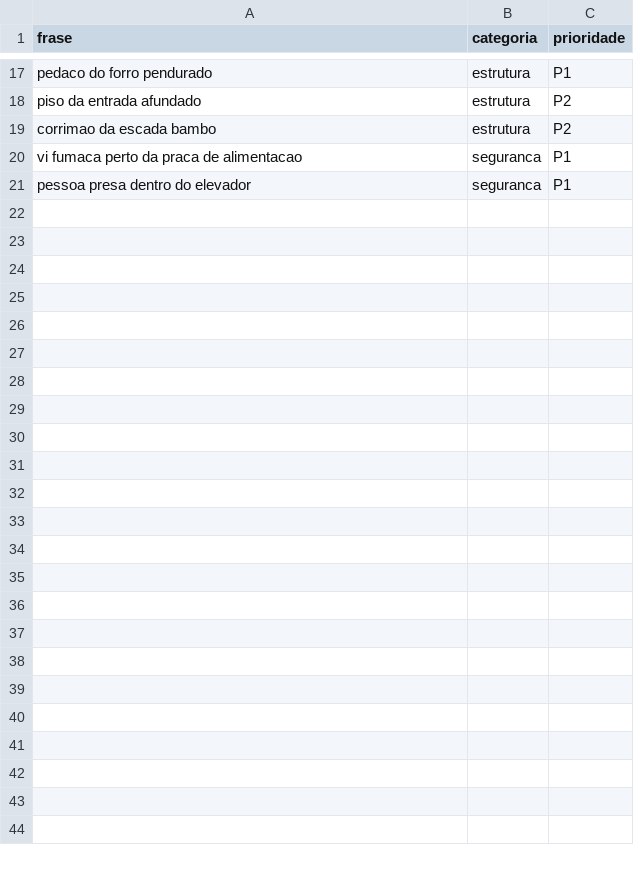
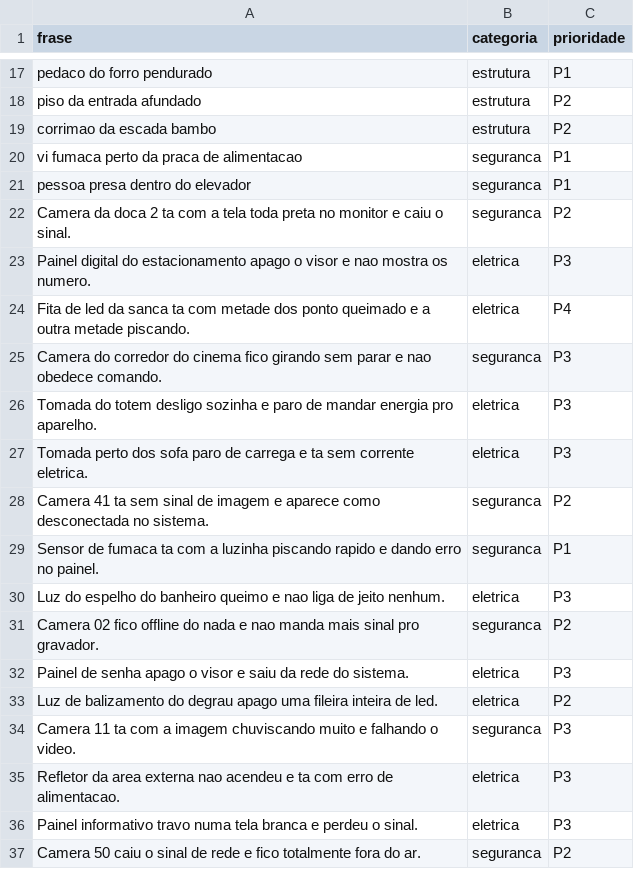
Before and after one commit to Hackarun-Dragonair/dragonair-shopping, a CSV file: data/teste_cego.csv, drawn as a sheet; only a part is shown, gaps mark what is left out.

```diff
--- a/data/teste_cego.csv
+++ b/data/teste_cego.csv
@@ -21 +21,17 @@ vi fumaca perto da praca de alimentacao,seguranca,P1
 pessoa presa dentro do elevador,seguranca,P1
+Camera da doca 2 ta com a tela toda preta no monitor e caiu o sinal.,seguranca,P2
+Painel digital do estacionamento apago o visor e nao mostra os numero.,eletrica,P3
+Fita de led da sanca ta com metade dos ponto queimado e a outra metade piscando.,eletrica,P4
+Camera do corredor do cinema fico girando sem parar e nao obedece comando.,seguranca,P3
+Tomada do totem desligo sozinha e paro de mandar energia pro aparelho.,eletrica,P3
+Tomada perto dos sofa paro de carrega e ta sem corrente eletrica.,eletrica,P3
+Camera 41 ta sem sinal de imagem e aparece como desconectada no sistema.,seguranca,P2
+Sensor de fumaca ta com a luzinha piscando rapido e dando erro no painel.,seguranca,P1
+Luz do espelho do banheiro queimo e nao liga de jeito nenhum.,eletrica,P3
+Camera 02 fico offline do nada e nao manda mais sinal pro gravador.,seguranca,P2
+Painel de senha apago o visor e saiu da rede do sistema.,eletrica,P3
+Luz de balizamento do degrau apago uma fileira inteira de led.,eletrica,P2
+Camera 11 ta com a imagem chuviscando muito e falhando o video.,seguranca,P3
+Refletor da area externa nao acendeu e ta com erro de alimentacao.,eletrica,P3
+Painel informativo travo numa tela branca e perdeu o sinal.,eletrica,P3
+Camera 50 caiu o sinal de rede e fico totalmente fora do ar.,seguranca,P2
```
Also changed, not shown: data/treino.csv.
